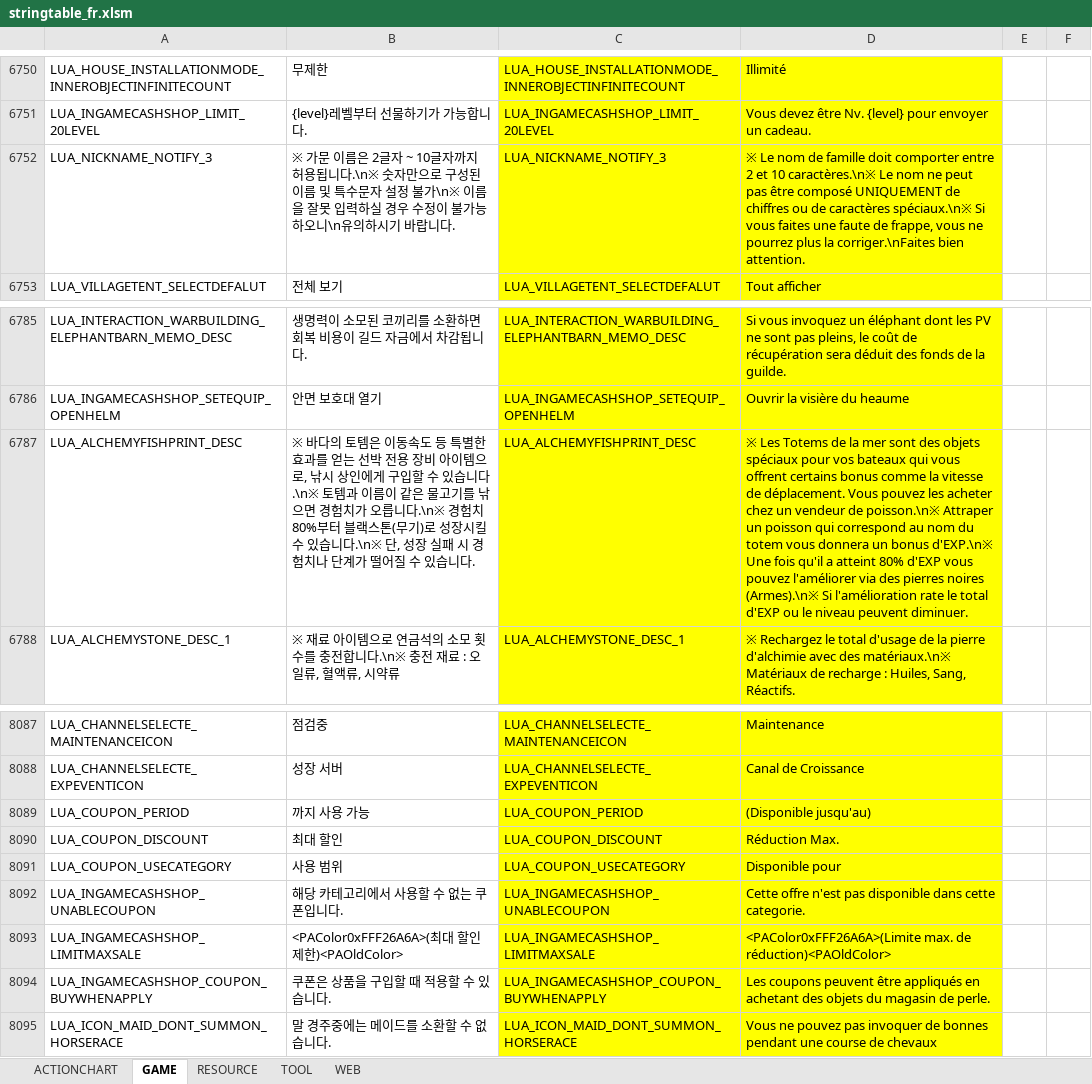
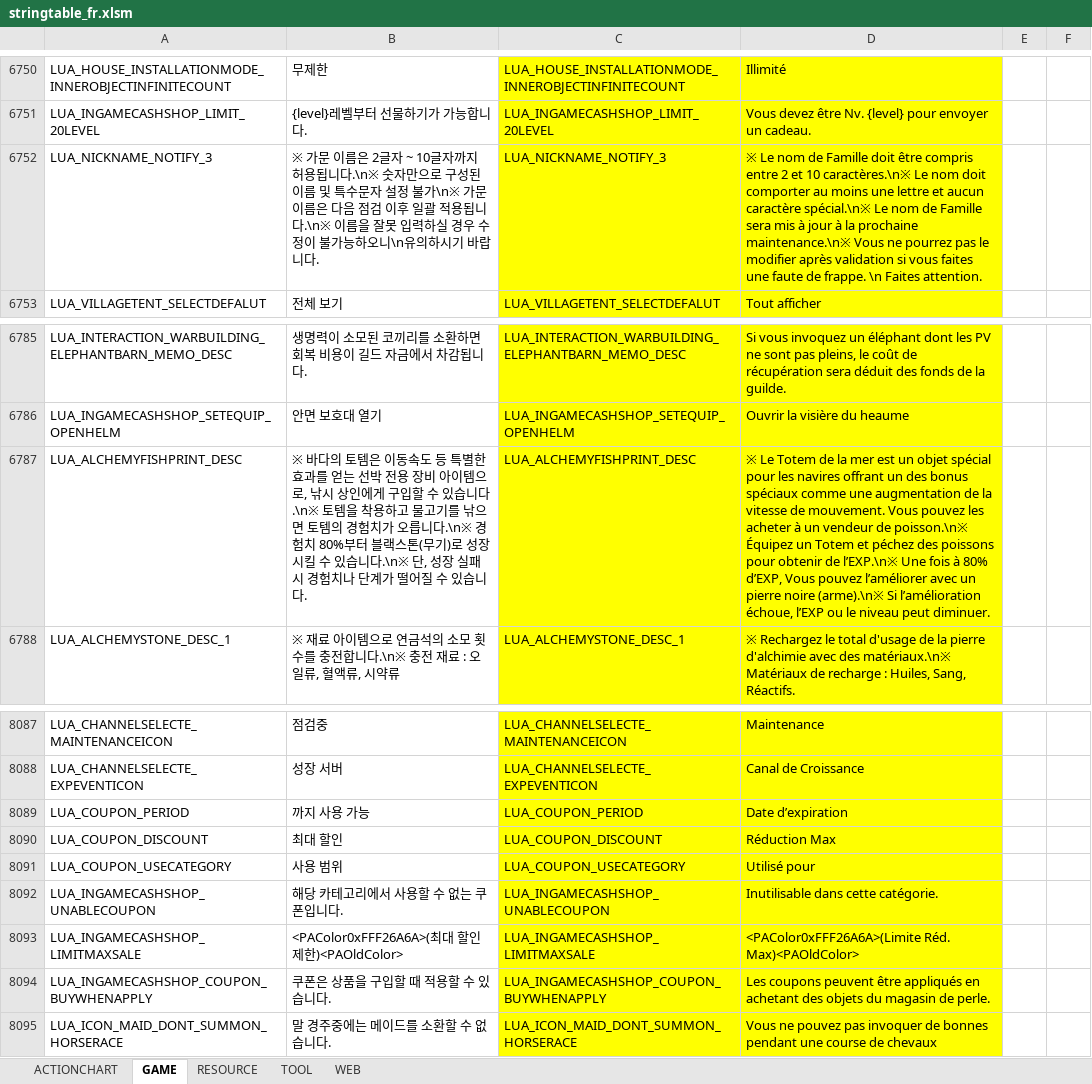
Before and after one commit to polo1093/bdo-guild-quest-mod, an Excel workbook: prestringtable/fr/stringtable_fr.xlsm, sheet GAME, drawn as a sheet; only a part is shown, gaps mark what is left out; values as stored, in another font and other column widths than the file's, no borders; the diff names each change by its address in the sheet, - before the commit and + after, or states it on an @@ line.

```diff
--- a/prestringtable/fr/stringtable_fr.xlsm (sheet GAME)
+++ b/prestringtable/fr/stringtable_fr.xlsm (sheet GAME)
-B6752: …불가\n※ 이름을…
+B6752: …불가\n※ 가문 이름은 다음 점검 이후 일괄 적용됩니다.\n※ 이름을…
-D6752: …nom de famille doit comporter entre 2 et 10 caractères.\n※ Le nom ne peut pas être composé UNIQUEMENT de chiffres ou de caractères spéciaux.\n※ Si vous faites une faute de frappe, vous ne pourrez plus la corriger.\nFaites bien attention.
+D6752: …nom de Famille doit être compris entre 2 et 10 caractères.\n※ Le nom doit comporter au moins une lettre et aucun caractère spécial.\n※ Le nom de Famille sera mis à jour à la prochaine maintenance.\n※ Vous ne pourrez pas le modifier après validation si vous faites une faute de frappe. \n Faites attention.
-B6787: …다.\n※ 토템과 이름이 같은 물고기를 낚으면 경험치…
+B6787: …다.\n※ 토템을 착용하고 물고기를 낚으면 토템의 경험치…
-D6787: ※ Les Totems de la mer sont des objets spéciaux pour vos bateaux qui vous offrent certains bonus comme la vitesse de déplacement. Vous pouvez les acheter chez un vendeur de poisson.\n※ Attraper un poisson qui correspond au nom du totem vous donnera un bonus d'EXP.\n※ Une fois qu'il a atteint 80% d'EXP vous pouvez l'améliorer via des pierres noires (Armes).\n※ Si l'amélioration rate le total d'EXP ou le niveau peuvent diminuer.
+D6787: ※ Le Totem de la mer est un objet spécial pour les navires offrant un des bonus spéciaux comme une augmentation de la vitesse de mouvement. Vous pouvez les acheter à un vendeur de poisson.\n※ Équipez un Totem et péchez des poissons pour obtenir de l’EXP.\n※ Une fois à 80% d’EXP, Vous pouvez l’améliorer avec un pierre noire (arme).\n※ Si l’amélioration échoue, l’EXP ou le niveau peut diminuer.
-D8089: (Disponible jusqu'au)
+D8089: Date d’expiration
-D8090: Réduction Max.
+D8090: Réduction Max
-D8091: Disponible pour
+D8091: Utilisé pour
-D8092: Cette offre n'est pas disponible dans cette categorie.
+D8092: Inutilisable dans cette catégorie.
-D8093: <PAColor0xFFF26A6A>(Limite max. de réduction)<PAOldColor>
+D8093: <PAColor0xFFF26A6A>(Limite Réd. Max)<PAOldColor>
```
Also changed, not shown: sheet RESOURCE, prestringtable/de/stringtable_cutscene_de.xlsm, prestringtable/de/stringtable_de.xlsm, 7 other files.
